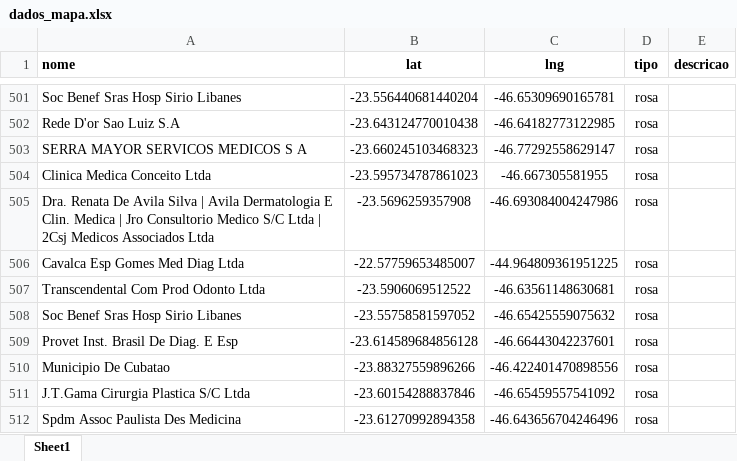
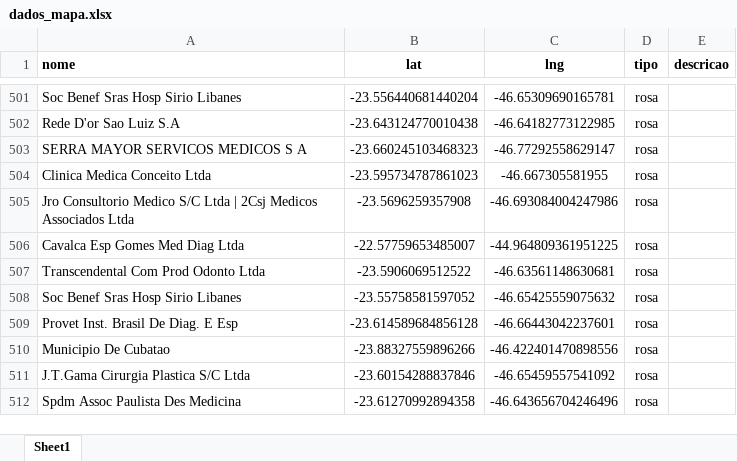
Before and after one commit to BeelZoro/mapa-dhl, an Excel workbook: dados_mapa.xlsx, sheet Sheet1, drawn as a sheet; only a part is shown, gaps mark what is left out; values as stored, in another font and other column widths than the file's, no borders; the diff covers the shown part only; the diff names each change by its address in the sheet, - before the commit and + after, or states it on an @@ line.

```diff
--- a/dados_mapa.xlsx (sheet Sheet1)
+++ b/dados_mapa.xlsx (sheet Sheet1)
-A505 (nome): Dra. Renata De Avila Silva | Avila Dermatologia E Clin. Medica | Jro Consultorio…
+A505 (nome): Jro Consultorio…
```
Also changed, not shown: 35 added rows elsewhere in this sheet.
